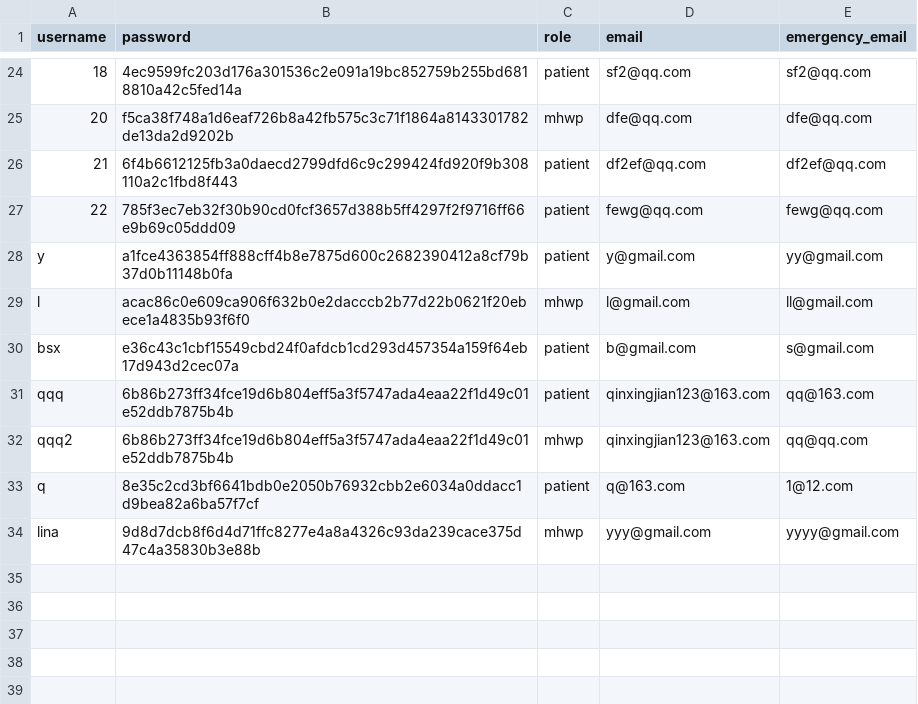
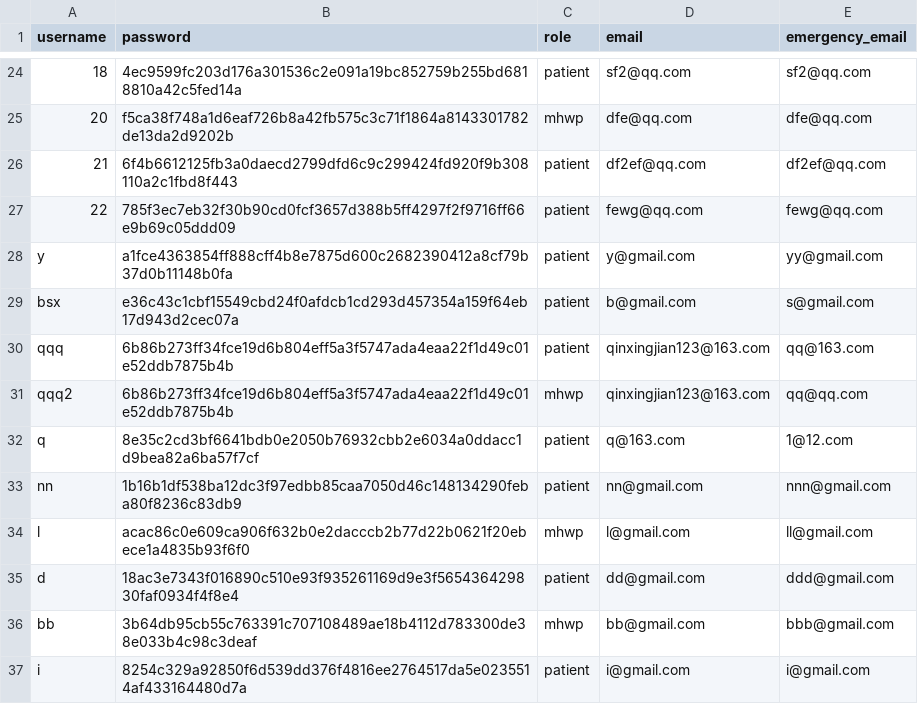
Before and after one commit to YorkisYY/Breeze-Mental-Health-System, a CSV file: data/user_data.csv, drawn as a sheet; only a part is shown, gaps mark what is left out; removed rows and columns are numbered as before the commit, all else as after; the diff names each change by its address in the sheet, - before the commit and + after, or states it on an @@ line.

```diff
--- a/data/user_data.csv
+++ b/data/user_data.csv
-row 34: lina | 9d8d7dcb8f6d4d71ffc8277e4a8a4326c93da239cace375d47c4a35830b3e88b | mhwp | yyy@gmail.com | yyyy@gmail.com
+row 33: nn | 1b16b1df538ba12dc3f97edbb85caa7050d46c148134290feba80f8236c83db9 | patient | nn@gmail.com | nnn@gmail.com
@@ row 29 moved to row 34: l @@
+row 35: d | 18ac3e7343f016890c510e93f935261169d9e3f565436429830faf0934f4f8e4 | patient | dd@gmail.com | ddd@gmail.com
+row 36: bb | 3b64db95cb55c763391c707108489ae18b4112d783300de38e033b4c98c3deaf | mhwp | bb@gmail.com | bbb@gmail.com
+row 37: i | 8254c329a92850f6d539dd376f4816ee2764517da5e0235514af433164480d7a | patient | i@gmail.com | i@gmail.com
```
Also changed, not shown: data/appointments.csv, data/comments.csv, 5 other files.
